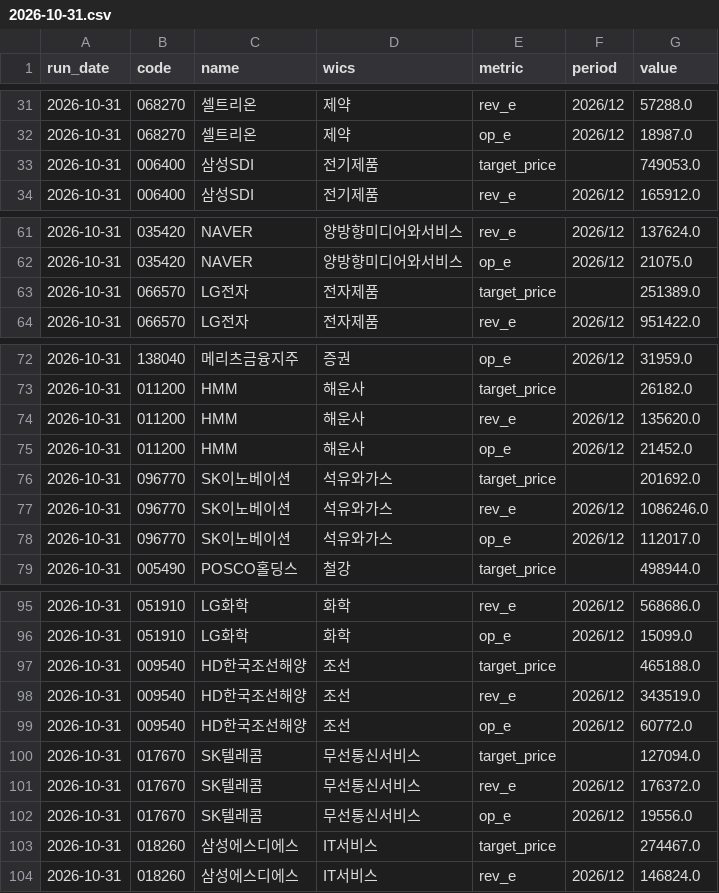
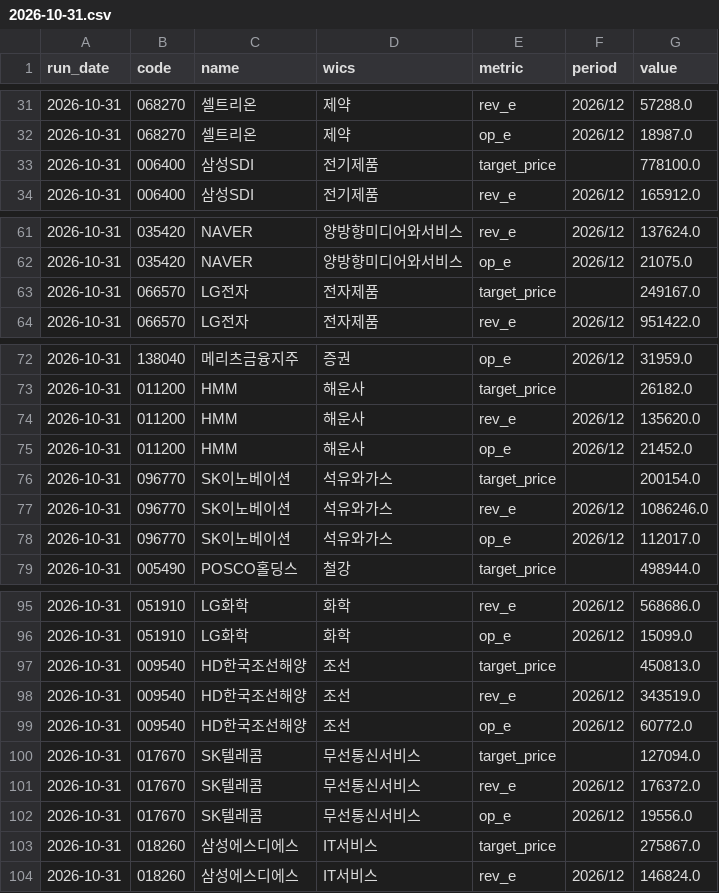
Before and after one commit to antman8422-alt/krx-cycle-data, a CSV file: data/m7_revision/2026-10-31.csv, drawn as a sheet; only a part is shown, gaps mark what is left out; the diff covers the shown part only.

```diff
--- a/data/m7_revision/2026-10-31.csv
+++ b/data/m7_revision/2026-10-31.csv
@@ -32,3 +32,3 @@
 2026-10-31,068270,셀트리온,제약,op_e,2026/12,18987.0
-2026-10-31,006400,삼성SDI,전기제품,target_price,,749053.0
+2026-10-31,006400,삼성SDI,전기제품,target_price,,778100.0
 2026-10-31,006400,삼성SDI,전기제품,rev_e,2026/12,165912.0
@@ -62,3 +62,3 @@
 2026-10-31,035420,NAVER,양방향미디어와서비스,op_e,2026/12,21075.0
-2026-10-31,066570,LG전자,전자제품,target_price,,251389.0
+2026-10-31,066570,LG전자,전자제품,target_price,,249167.0
 2026-10-31,066570,LG전자,전자제품,rev_e,2026/12,951422.0
@@ -75,3 +75,3 @@
 2026-10-31,011200,HMM,해운사,op_e,2026/12,21452.0
-2026-10-31,096770,SK이노베이션,석유와가스,target_price,,201692.0
+2026-10-31,096770,SK이노베이션,석유와가스,target_price,,200154.0
 2026-10-31,096770,SK이노베이션,석유와가스,rev_e,2026/12,1086246.0
@@ -96,3 +96,3 @@
 2026-10-31,051910,LG화학,화학,op_e,2026/12,15099.0
-2026-10-31,009540,HD한국조선해양,조선,target_price,,465188.0
+2026-10-31,009540,HD한국조선해양,조선,target_price,,450813.0
 2026-10-31,009540,HD한국조선해양,조선,rev_e,2026/12,343519.0
@@ -102,3 +102,3 @@
 2026-10-31,017670,SK텔레콤,무선통신서비스,op_e,2026/12,19556.0
-2026-10-31,018260,삼성에스디에스,IT서비스,target_price,,274467.0
+2026-10-31,018260,삼성에스디에스,IT서비스,target_price,,275867.0
 2026-10-31,018260,삼성에스디에스,IT서비스,rev_e,2026/12,146824.0
```
Also changed, not shown: 1 added row and 46 edited cells elsewhere in this file, data/leader/2026-10-31.csv, data/leader/latest.csv, 1 other file.
